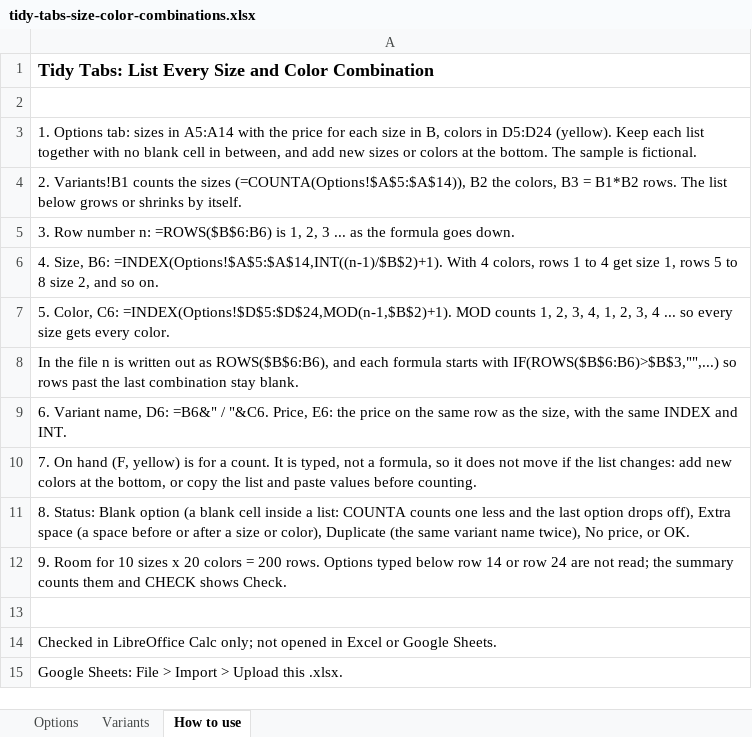
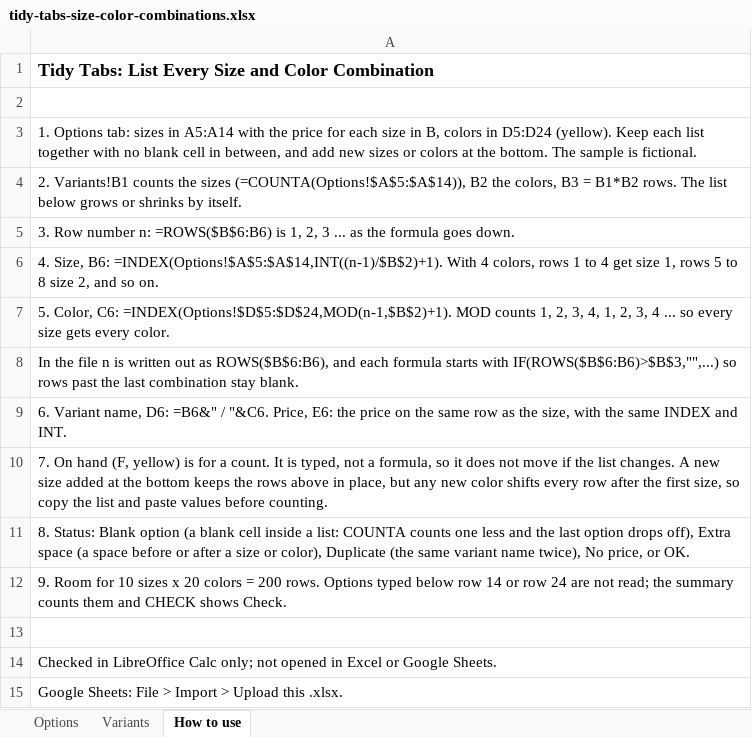
Before and after one commit to kkyeosa-gif/tidy-tabs, an Excel workbook: templates/tidy-tabs-size-color-combinations.xlsx, sheet How to use, drawn as a sheet; values as stored, in another font and other column widths than the file's, no borders; the diff names each change by its address in the sheet, - before the commit and + after, or states it on an @@ line.

```diff
--- a/templates/tidy-tabs-size-color-combinations.xlsx (sheet How to use)
+++ b/templates/tidy-tabs-size-color-combinations.xlsx (sheet How to use)
-A10: …the list changes: add new colors at the bottom, or copy the…
+A10: …the list changes. A new size added at the bottom keeps the rows above in place, but any new color shifts every row after the first size, so copy the…
```
Also changed, not shown: 1 other file.
